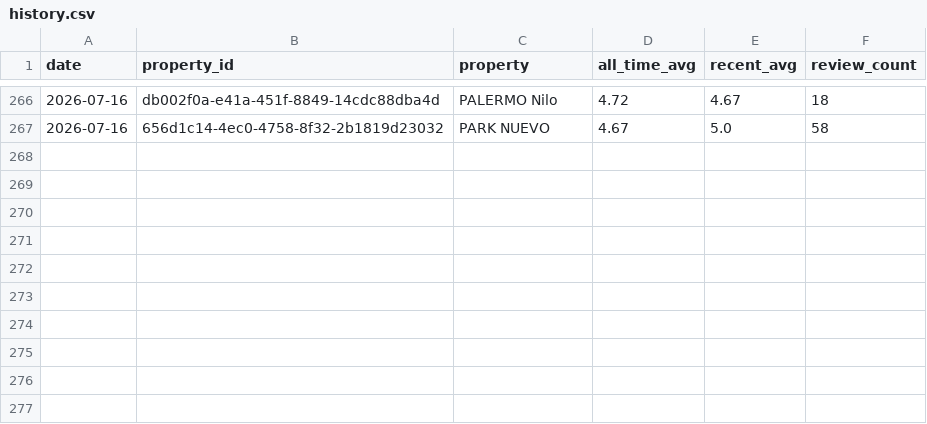
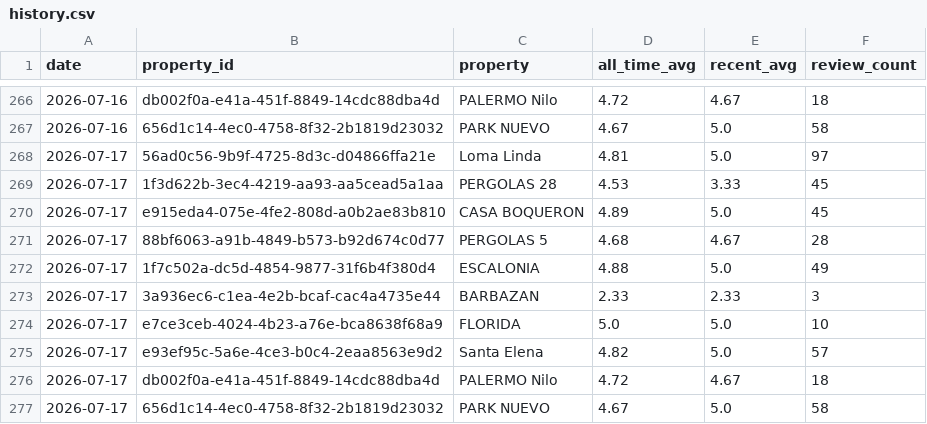
Before and after one commit to nielsmillenaar-tech/review-tracker, a CSV file: history.csv, drawn as a sheet; only a part is shown, gaps mark what is left out.

```diff
--- a/history.csv
+++ b/history.csv
@@ -267 +267,11 @@ date,property_id,property,all_time_avg,recent_avg,review_count
 2026-07-16,656d1c14-4ec0-4758-8f32-2b1819d23032,PARK NUEVO,4.67,5.0,58
+2026-07-17,56ad0c56-9b9f-4725-8d3c-d04866ffa21e,Loma Linda,4.81,5.0,97
+2026-07-17,1f3d622b-3ec4-4219-aa93-aa5cead5a1aa,PERGOLAS 28,4.53,3.33,45
+2026-07-17,e915eda4-075e-4fe2-808d-a0b2ae83b810,CASA BOQUERON,4.89,5.0,45
+2026-07-17,88bf6063-a91b-4849-b573-b92d674c0d77,PERGOLAS 5,4.68,4.67,28
+2026-07-17,1f7c502a-dc5d-4854-9877-31f6b4f380d4,ESCALONIA,4.88,5.0,49
+2026-07-17,3a936ec6-c1ea-4e2b-bcaf-cac4a4735e44,BARBAZAN,2.33,2.33,3
+2026-07-17,e7ce3ceb-4024-4b23-a76e-bca8638f68a9,FLORIDA,5.0,5.0,10
+2026-07-17,e93ef95c-5a6e-4ce3-b0c4-2eaa8563e9d2,Santa Elena,4.82,5.0,57
+2026-07-17,db002f0a-e41a-451f-8849-14cdc88dba4d,PALERMO Nilo,4.72,4.67,18
+2026-07-17,656d1c14-4ec0-4758-8f32-2b1819d23032,PARK NUEVO,4.67,5.0,58
```
Also changed, not shown: 1 other file.
